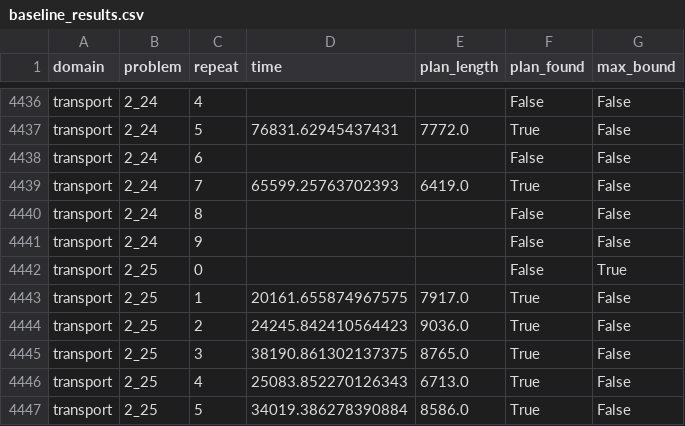
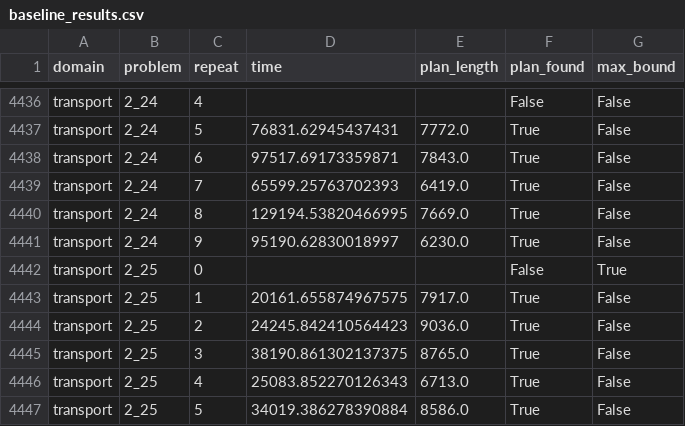
Before and after one commit to GustikS/learning2plan, a CSV file: results/baseline_results.csv, drawn as a sheet; only a part is shown, gaps mark what is left out; the diff covers the shown part only.

```diff
--- a/results/baseline_results.csv
+++ b/results/baseline_results.csv
@@ -4437,6 +4437,6 @@ transport,2_24,4,,,False,False
 transport,2_24,5,76831.62945437431,7772.0,True,False
-transport,2_24,6,,,False,False
+transport,2_24,6,97517.69173359871,7843.0,True,False
 transport,2_24,7,65599.25763702393,6419.0,True,False
-transport,2_24,8,,,False,False
-transport,2_24,9,,,False,False
+transport,2_24,8,129194.53820466995,7669.0,True,False
+transport,2_24,9,95190.62830018997,6230.0,True,False
 transport,2_25,0,,,False,True
```
Also changed, not shown: 71 edited cells elsewhere in this file, results/scorpion_results.csv, 3 other files.
